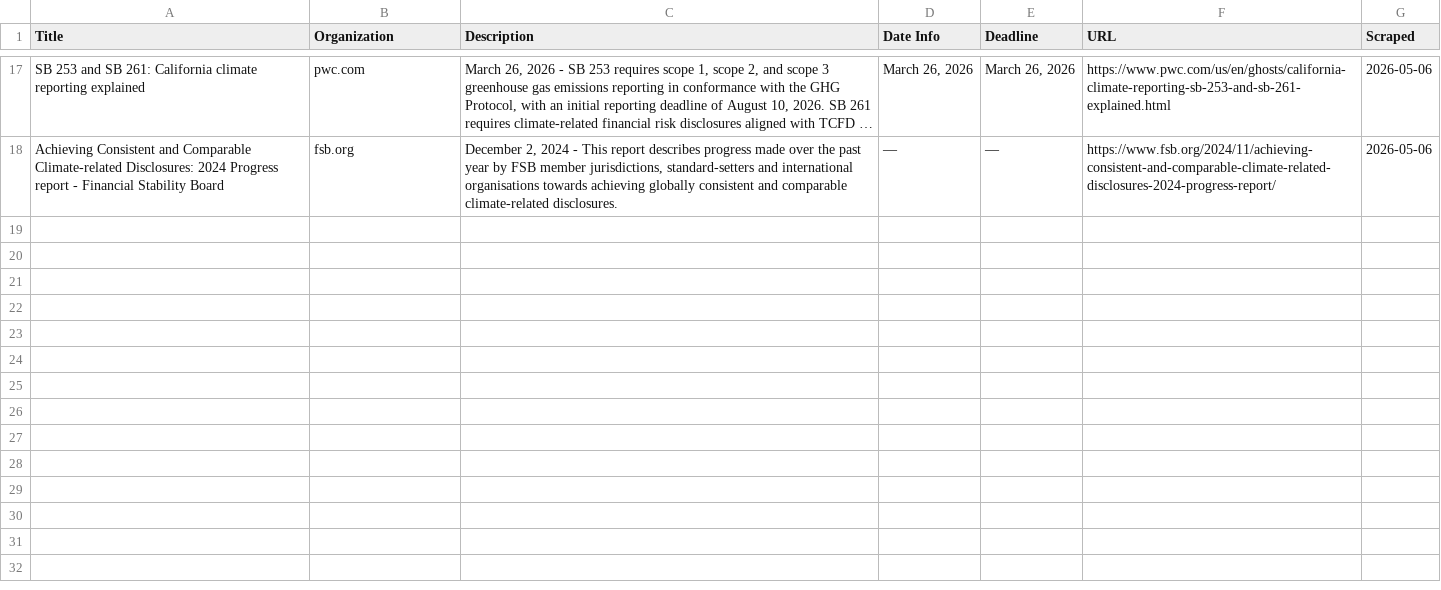
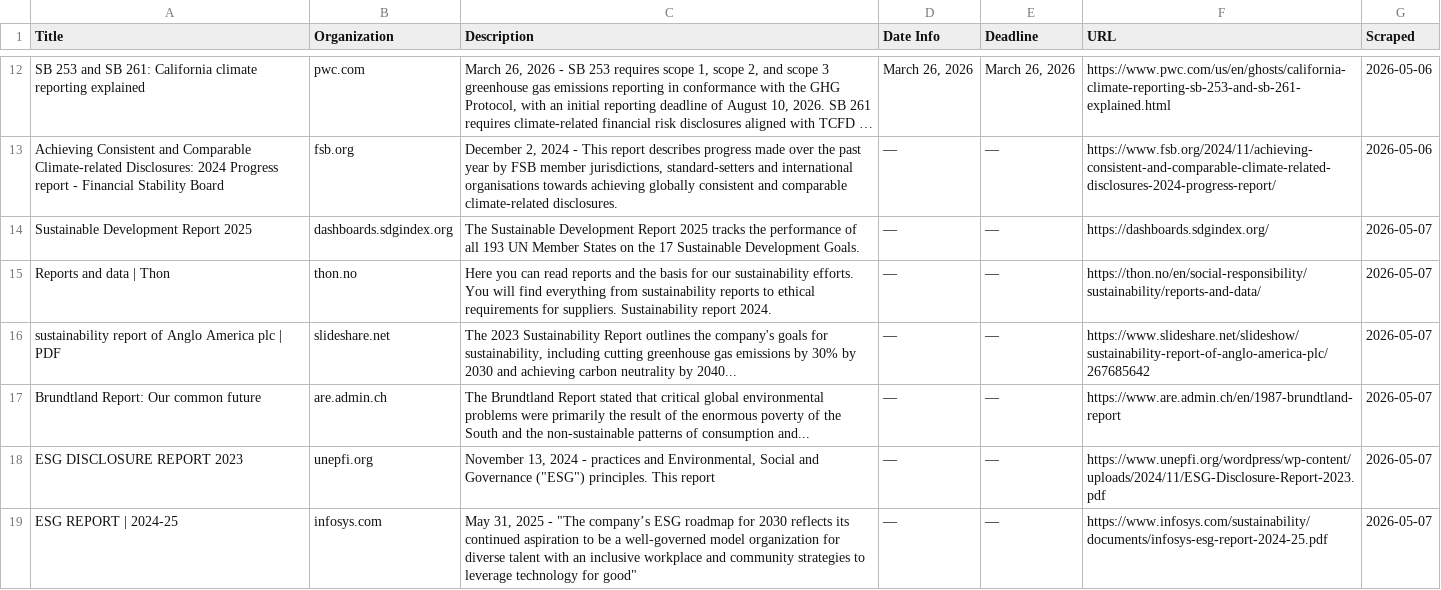
Before and after one commit to columbia-consulting/climate-cardinals-newsletter, a CSV file: weekly_data/csr_reports.csv, drawn as a sheet; only a part is shown, gaps mark what is left out; long unchanged cells end in …; the diff covers the shown part only; the diff names each change by its address in the sheet, - before the commit and + after, or states it on an @@ line.

```diff
--- a/weekly_data/csr_reports.csv
+++ b/weekly_data/csr_reports.csv
+row 14: Sustainable Development Report 2025 | dashboards.sdgindex.org | The Sustainable Development Report 2025 tracks the performance of all 193 UN Member States on the 17 Sustainable Development Goals. | — | — | https://dashboards.sdgindex.org/ | 2026-05-07
+row 15: Reports and data | Thon | thon.no | Here you can read reports and the basis for our sustainability efforts. You will find everything from sustainability reports to ethical requirements for suppliers. Sustainability report 2024. | — | — | https://thon.no/en/social-responsibility/sustainability/reports-and-data/ | 2026-05-07
+row 16: sustainability report of Anglo America plc | PDF | slideshare.net | The 2023 Sustainability Report outlines the company's goals for sustainability, including cutting greenhouse gas emissions by 30% by 2030 and achieving carbon neutrality by 2040... | — | — | https://www.slideshare.net/slideshow/sustainability-report-of-anglo-america-plc/267685642 | 2026-05-07
+row 17: Brundtland Report: Our common future | are.admin.ch | The Brundtland Report stated that critical global environmental problems were primarily the result of the enormous poverty of the South and the non-sustainable patterns of consumption and... | — | — | https://www.are.admin.ch/en/1987-brundtland-report | 2026-05-07
+row 18: ESG DISCLOSURE REPORT 2023 | unepfi.org | November 13, 2024 - practices and Environmental, Social and Governance ("ESG") principles. This report | — | — | https://www.unepfi.org/wordpress/wp-content/uploads/2024/11/ESG-Disclosure-Report-2023.pdf | 2026-05-07
+row 19: ESG REPORT | 2024-25 | infosys.com | May 31, 2025 - "The company’s ESG roadmap for 2030 reflects its continued aspiration to be a well-governed model organization for diverse talent with an inclusive workplace and community strategies to leverage technology for good" | — | — | https://www.infosys.com/sustainability/documents/infosys-esg-report-2024-25.pdf | 2026-05-07
```
Also changed, not shown: 6 added rows and 5 removed rows elsewhere in this file, weekly_data/events.csv, weekly_data/experts.csv, 2 other files.
